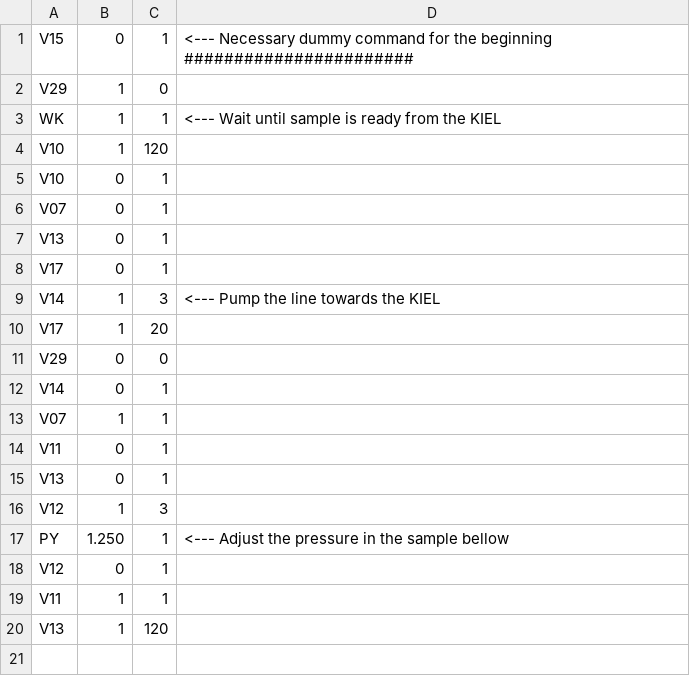
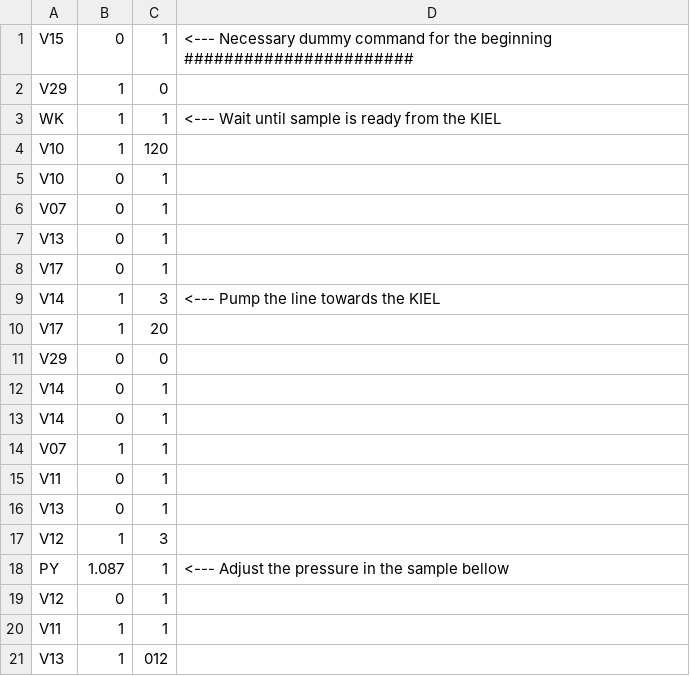
Before and after one commit to davidbajnai/TARDIS, a CSV file: data/Methods/KielMethod.csv, drawn as a sheet.

```diff
--- a/data/Methods/KielMethod.csv
+++ b/data/Methods/KielMethod.csv
@@ -12,2 +12,3 @@ V29,0,0,
 V14,0,1,
+V14,0,1,
 V07,1,1,
@@ -16,5 +17,5 @@ V13,0,1,
 V12,1,3,
-PY,1.250,1,<--- Adjust the pressure in the sample bellow
+PY,1.087,1,<--- Adjust the pressure in the sample bellow
 V12,0,1,
 V11,1,1,
-V13,1,120,
+V13,1,012,
```
Also changed, not shown: data/Methods/changeoverMethod.csv, data/Methods/refAndHeavyRefill.csv, 22 other files.
